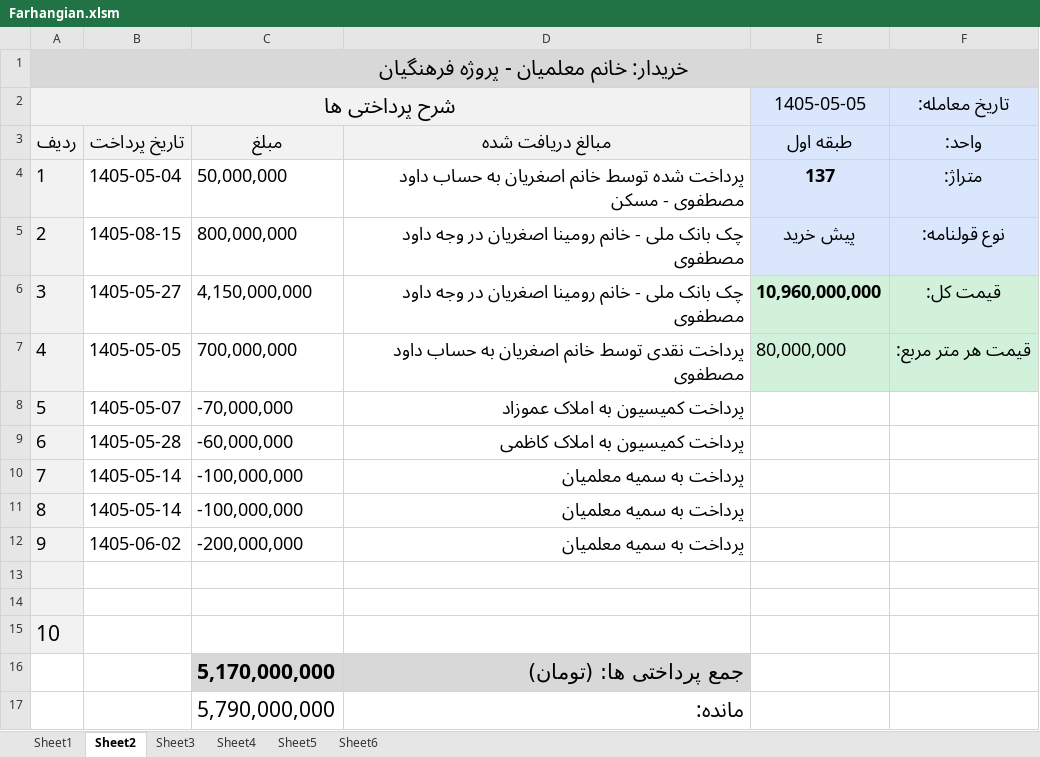
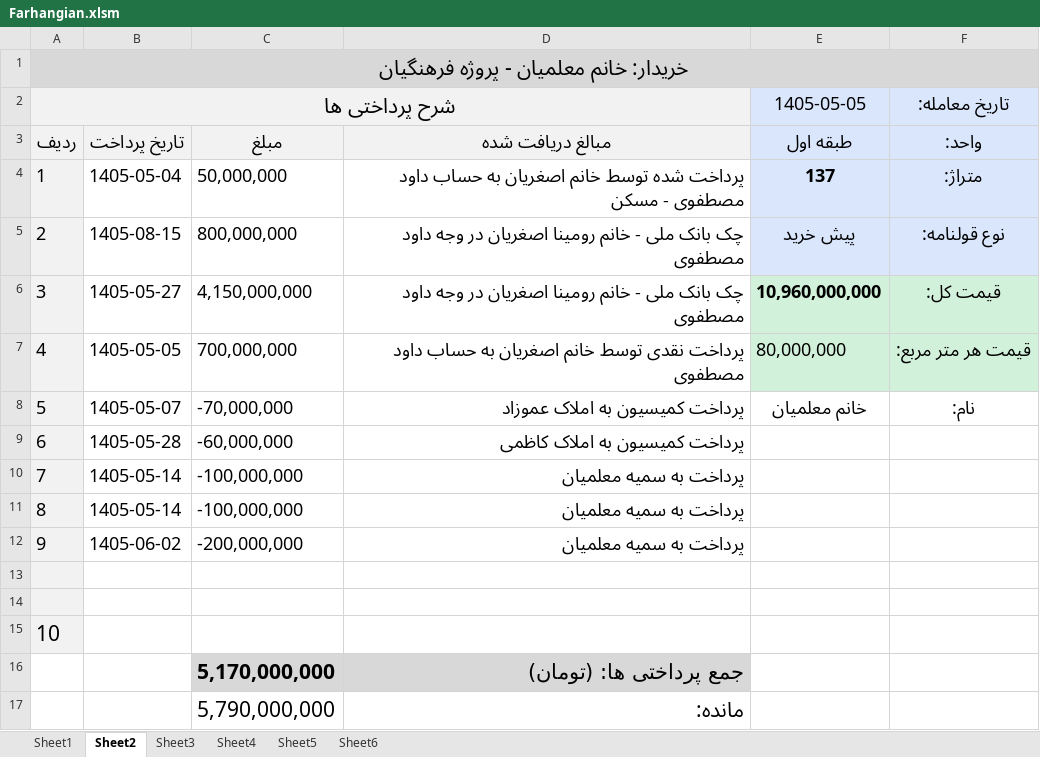
Before and after one commit to mostafavim1990/sadabad-team, an Excel workbook: report/farhangian/Farhangian.xlsm, sheet Sheet2, drawn as a sheet; values as stored, in another font and other column widths than the file's, no borders; the diff names each change by its address in the sheet, - before the commit and + after, or states it on an @@ line.

```diff
--- a/report/farhangian/Farhangian.xlsm (sheet Sheet2)
+++ b/report/farhangian/Farhangian.xlsm (sheet Sheet2)
-E8 (طبقه اول): (empty)
+E8 (طبقه اول): خانم معلمیان
-F8 (واحد:): (empty)
+F8 (واحد:): نام:
```
Also changed, not shown: report/besharati/Besharati.xlsm, report/chitsazi/Chitsazi.xlsm, 4 other files.
